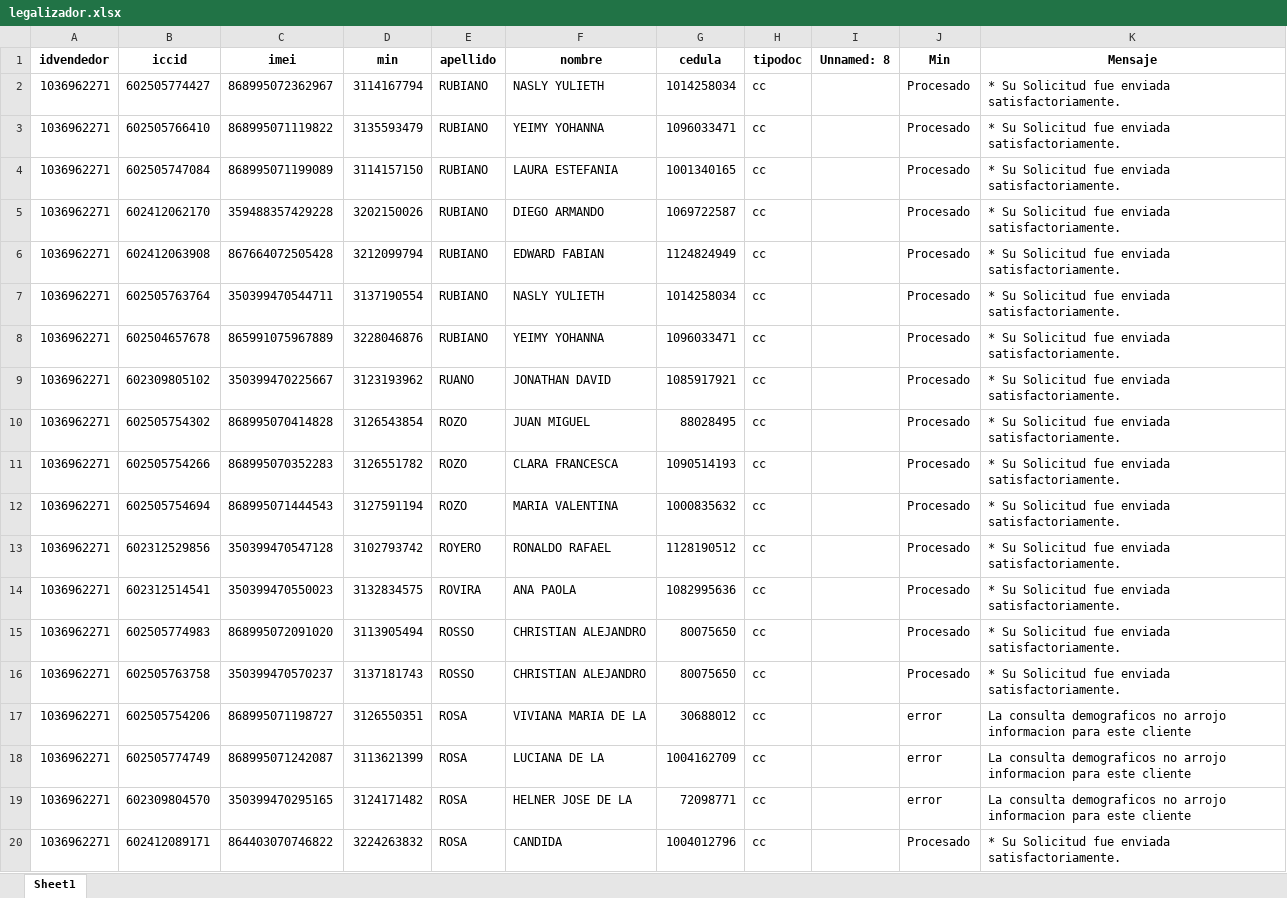
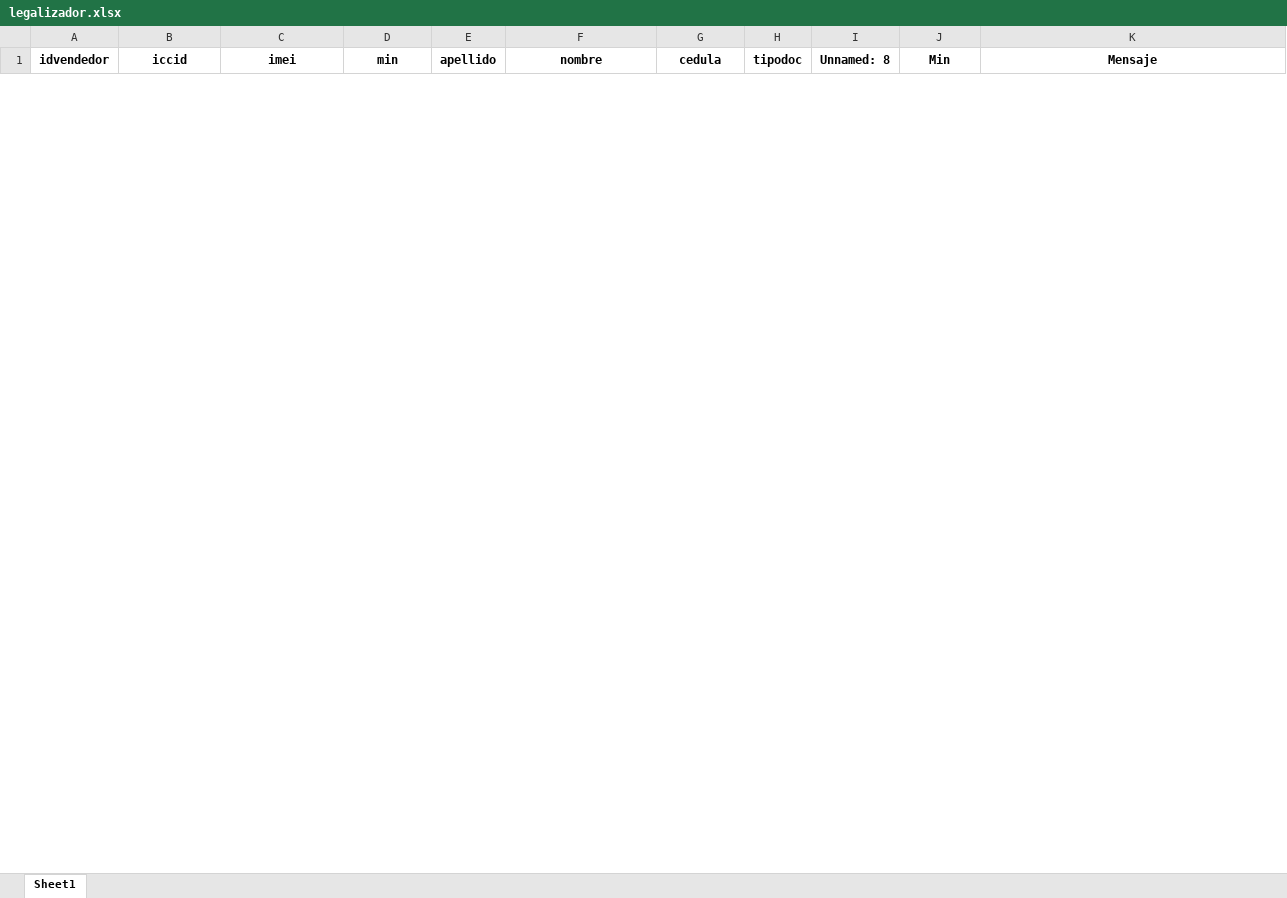
Before and after one commit to TeamComunicaciones/IntegrateamCode, an Excel workbook: src/legalizador/legalizador.xlsx, sheet Sheet1, drawn as a sheet; only a part is shown; values as stored, in another font and other column widths than the file's, no borders; removed rows and columns are numbered as before the commit, all else as after; the diff covers the shown part only; the diff names each change by its address in the sheet, - before the commit and + after, or states it on an @@ line.

Commit message:
Se realizan ajustes para que el intervalo de tiempo sea más corto y para mejorar la valdiación de la longitud del documento en legalizador cuando es cedula

```diff
--- a/src/legalizador/legalizador.xlsx (sheet Sheet1)
+++ b/src/legalizador/legalizador.xlsx (sheet Sheet1)
-row 2: 1036962271 | 602505774427 | 868995072362967 | 3114167794 | RUBIANO | NASLY YULIETH | 1014258034 | cc |  | Procesado | * Su Solicitud fue enviada satisfactoriamente.
-row 3: 1036962271 | 602505766410 | 868995071119822 | 3135593479 | RUBIANO | YEIMY YOHANNA | 1096033471 | cc |  | Procesado | * Su Solicitud fue enviada satisfactoriamente.
-row 4: 1036962271 | 602505747084 | 868995071199089 | 3114157150 | RUBIANO | LAURA ESTEFANIA | 1001340165 | cc |  | Procesado | * Su Solicitud fue enviada satisfactoriamente.
-row 5: 1036962271 | 602412062170 | 359488357429228 | 3202150026 | RUBIANO | DIEGO ARMANDO | 1069722587 | cc |  | Procesado | * Su Solicitud fue enviada satisfactoriamente.
-row 6: 1036962271 | 602412063908 | 867664072505428 | 3212099794 | RUBIANO | EDWARD FABIAN | 1124824949 | cc |  | Procesado | * Su Solicitud fue enviada satisfactoriamente.
-row 7: 1036962271 | 602505763764 | 350399470544711 | 3137190554 | RUBIANO | NASLY YULIETH | 1014258034 | cc |  | Procesado | * Su Solicitud fue enviada satisfactoriamente.
-row 8: 1036962271 | 602504657678 | 865991075967889 | 3228046876 | RUBIANO | YEIMY YOHANNA | 1096033471 | cc |  | Procesado | * Su Solicitud fue enviada satisfactoriamente.
-row 9: 1036962271 | 602309805102 | 350399470225667 | 3123193962 | RUANO | JONATHAN DAVID | 1085917921 | cc |  | Procesado | * Su Solicitud fue enviada satisfactoriamente.
-row 10: 1036962271 | 602505754302 | 868995070414828 | 3126543854 | ROZO | JUAN MIGUEL | 88028495 | cc |  | Procesado | * Su Solicitud fue enviada satisfactoriamente.
-row 11: 1036962271 | 602505754266 | 868995070352283 | 3126551782 | ROZO | CLARA FRANCESCA | 1090514193 | cc |  | Procesado | * Su Solicitud fue enviada satisfactoriamente.
-row 12: 1036962271 | 602505754694 | 868995071444543 | 3127591194 | ROZO | MARIA VALENTINA | 1000835632 | cc |  | Procesado | * Su Solicitud fue enviada satisfactoriamente.
-row 13: 1036962271 | 602312529856 | 350399470547128 | 3102793742 | ROYERO | RONALDO RAFAEL | 1128190512 | cc |  | Procesado | * Su Solicitud fue enviada satisfactoriamente.
-row 14: 1036962271 | 602312514541 | 350399470550023 | 3132834575 | ROVIRA | ANA PAOLA | 1082995636 | cc |  | Procesado | * Su Solicitud fue enviada satisfactoriamente.
-row 15: 1036962271 | 602505774983 | 868995072091020 | 3113905494 | ROSSO | CHRISTIAN ALEJANDRO | 80075650 | cc |  | Procesado | * Su Solicitud fue enviada satisfactoriamente.
-row 16: 1036962271 | 602505763758 | 350399470570237 | 3137181743 | ROSSO | CHRISTIAN ALEJANDRO | 80075650 | cc |  | Procesado | * Su Solicitud fue enviada satisfactoriamente.
-row 17: 1036962271 | 602505754206 | 868995071198727 | 3126550351 | ROSA | VIVIANA MARIA DE LA | 30688012 | cc |  | error | La consulta demograficos no arrojo informacion para este cliente
-row 18: 1036962271 | 602505774749 | 868995071242087 | 3113621399 | ROSA | LUCIANA DE LA | 1004162709 | cc |  | error | La consulta demograficos no arrojo informacion para este cliente
-row 19: 1036962271 | 602309804570 | 350399470295165 | 3124171482 | ROSA | HELNER JOSE DE LA | 72098771 | cc |  | error | La consulta demograficos no arrojo informacion para este cliente
-row 20: 1036962271 | 602412089171 | 864403070746822 | 3224263832 | ROSA | CANDIDA | 1004012796 | cc |  | Procesado | * Su Solicitud fue enviada satisfactoriamente.
```
Also changed, not shown: 5 added rows and 81 removed rows elsewhere in this sheet, 4 other files.
